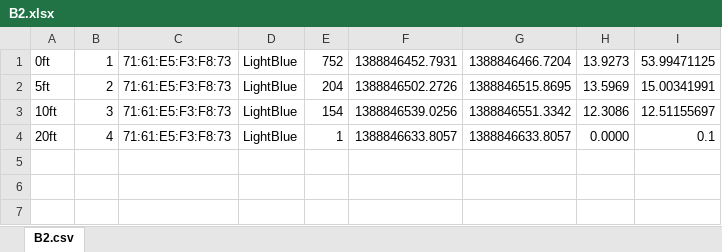
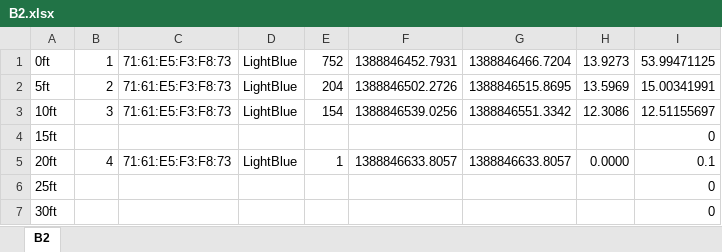
Before and after one commit to jsquyres/bluetooth, an Excel workbook: experiments/2014-01-04/B2.xlsx, sheet B2, drawn as a sheet; values as stored, in another font and other column widths than the file's, no borders; charts and pictures not drawn; the diff names each change by its address in the sheet, - before the commit and + after, or states it on an @@ line.

```diff
--- a/experiments/2014-01-04/B2.xlsx (sheet B2)
+++ b/experiments/2014-01-04/B2.xlsx (sheet B2)
-sheet tab: B2.csv
+sheet tab: B2
+row 4: 15ft |  |  |  |  |  |  |  | 0
+row 6: 25ft |  |  |  |  |  |  |  | 0
+row 7: 30ft |  |  |  |  |  |  |  | 0
```
Also changed, not shown: formulas that keep their value, charts or pictures, experiments/2014-01-04/A1.xlsx, experiments/2014-01-04/A2.xlsx, 1 other file.
